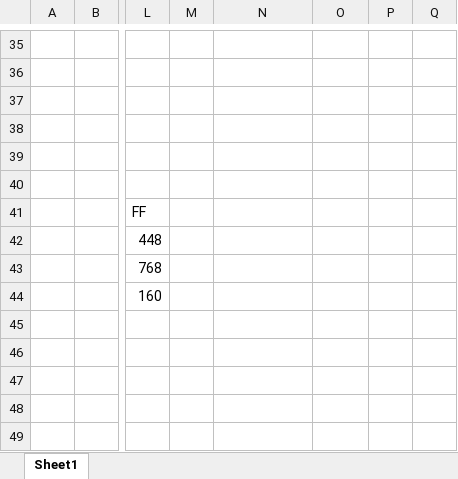
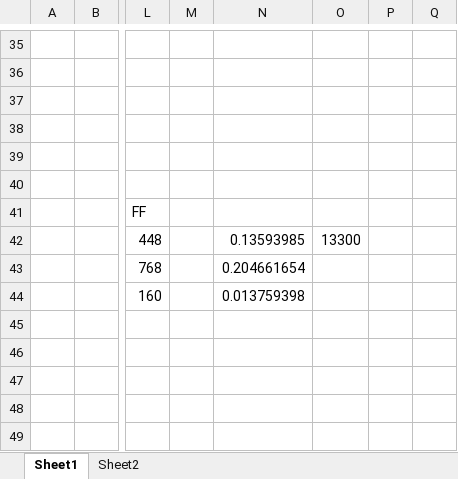
Before and after one commit to nperryman1995/ECE2165, an Excel workbook: FPGA_faults_and_sizes.xlsx, sheet Sheet1, drawn as a sheet; only a part is shown, gaps mark what is left out; values as stored, in another font and other column widths than the file's, no borders; charts and pictures not drawn; the diff names each change by its address in the sheet, - before the commit and + after, or states it on an @@ line.

Commit message:
updated fault injection excel sheet

```diff
--- a/FPGA_faults_and_sizes.xlsx (sheet Sheet1)
+++ b/FPGA_faults_and_sizes.xlsx (sheet Sheet1)
+sheet tab: Sheet2
-N42: (empty)
+N42: 0.13593985
-O42: (empty)
+O42: 13300
-N43: (empty)
+N43: 0.204661654
-N44: (empty)
+N44: 0.013759398
```
Also changed, not shown: charts or pictures.
